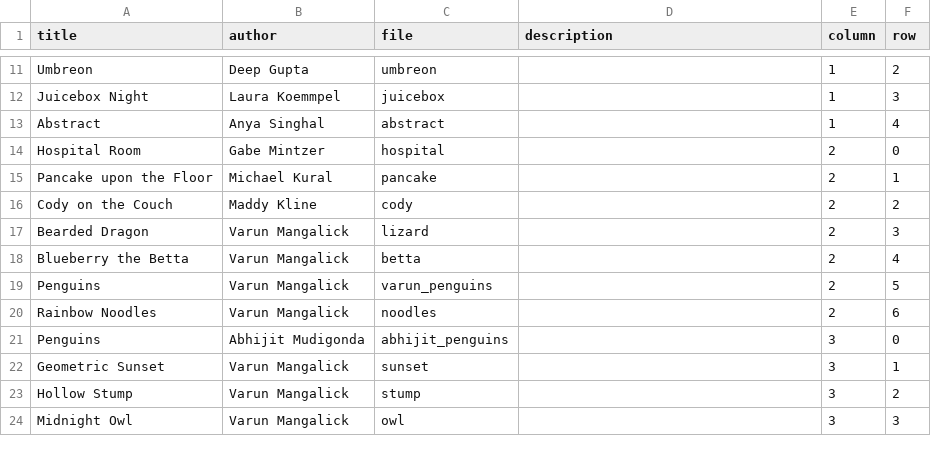
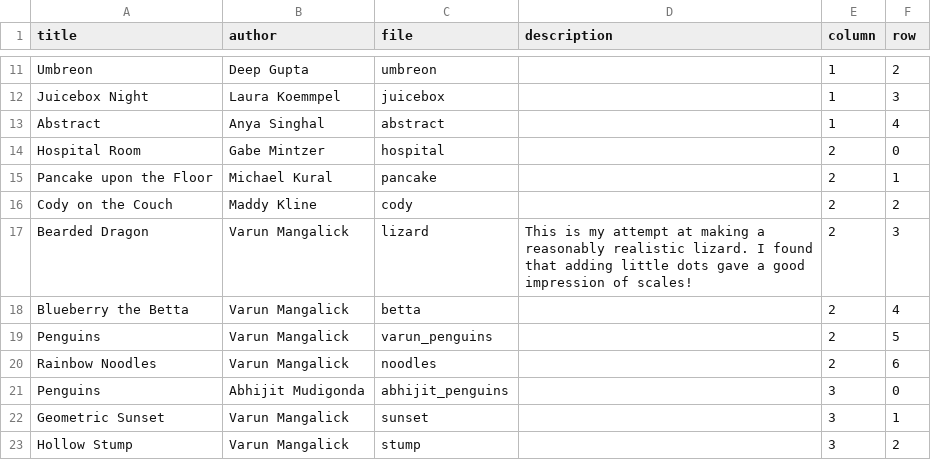
Before and after one commit to varunm22/paint-wall, a CSV file: paintings.csv, drawn as a sheet; only a part is shown, gaps mark what is left out; the shorter side is filled out with more unchanged rows.

```diff
--- a/paintings.csv
+++ b/paintings.csv
@@ -16,3 +16,3 @@ Pancake upon the Floor,Michael Kural,pancake,,2,1
 Cody on the Couch,Maddy Kline,cody,,2,2
-Bearded Dragon,Varun Mangalick,lizard,,2,3
+Bearded Dragon,Varun Mangalick,lizard,This is my attempt at making a reasonably realistic lizard. I found that adding little dots gave a good impression of scales!,2,3
 Blueberry the Betta,Varun Mangalick,betta,,2,4
```
Also changed, not shown: 33 other files.
